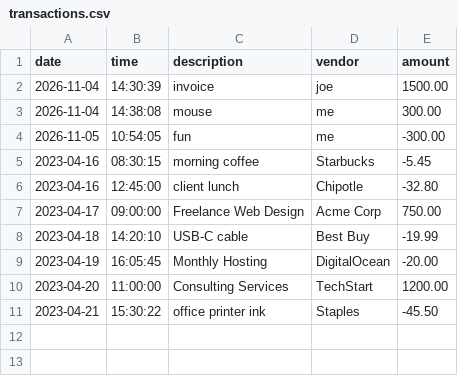
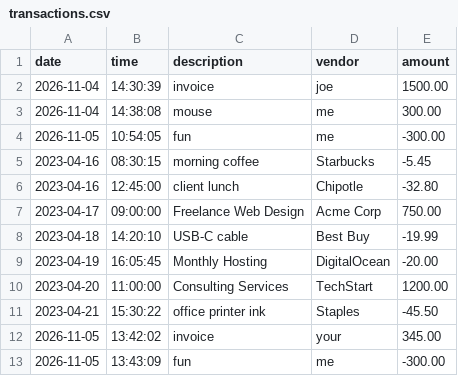
Before and after one commit to bromest/AccountingLedger, a CSV file: transactions.csv, drawn as a sheet.

```diff
--- a/transactions.csv
+++ b/transactions.csv
@@ -11 +11,3 @@ date| time | description | vendor | amount
 2023-04-21|15:30:22|office printer ink|Staples|-45.50
+2026-11-05 | 13:42:02 | invoice | your | 345.00
+2026-11-05 | 13:43:09 | fun | me | -300.00
```
Also changed, not shown: 4 other files.
